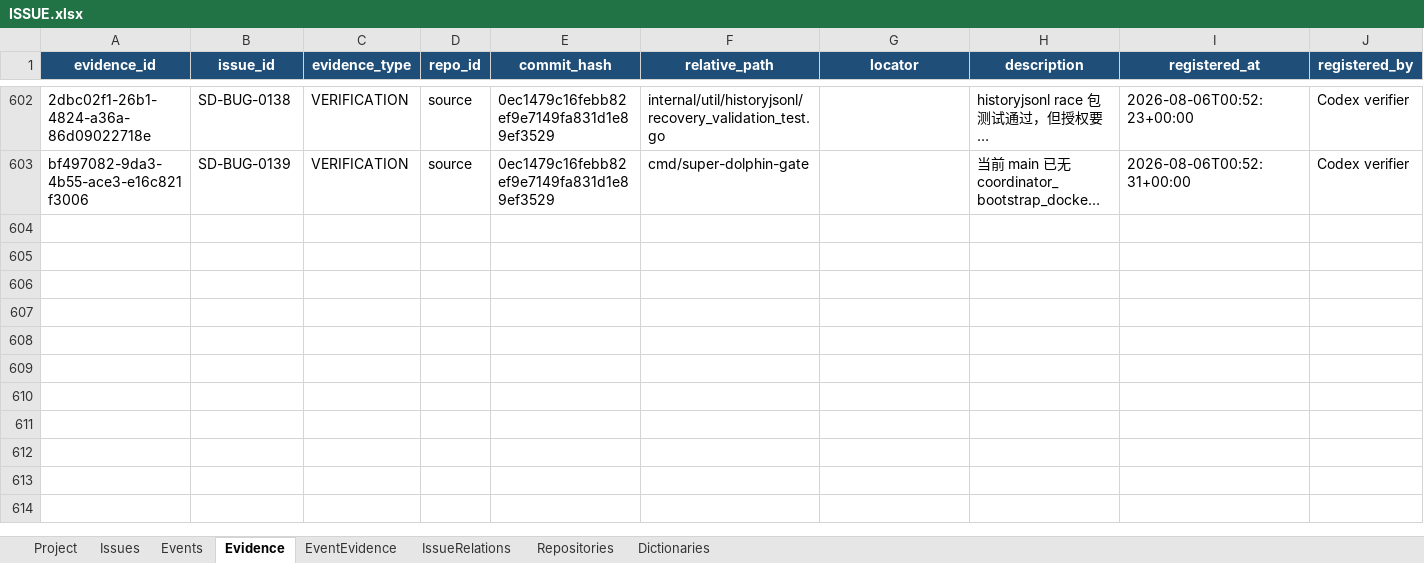
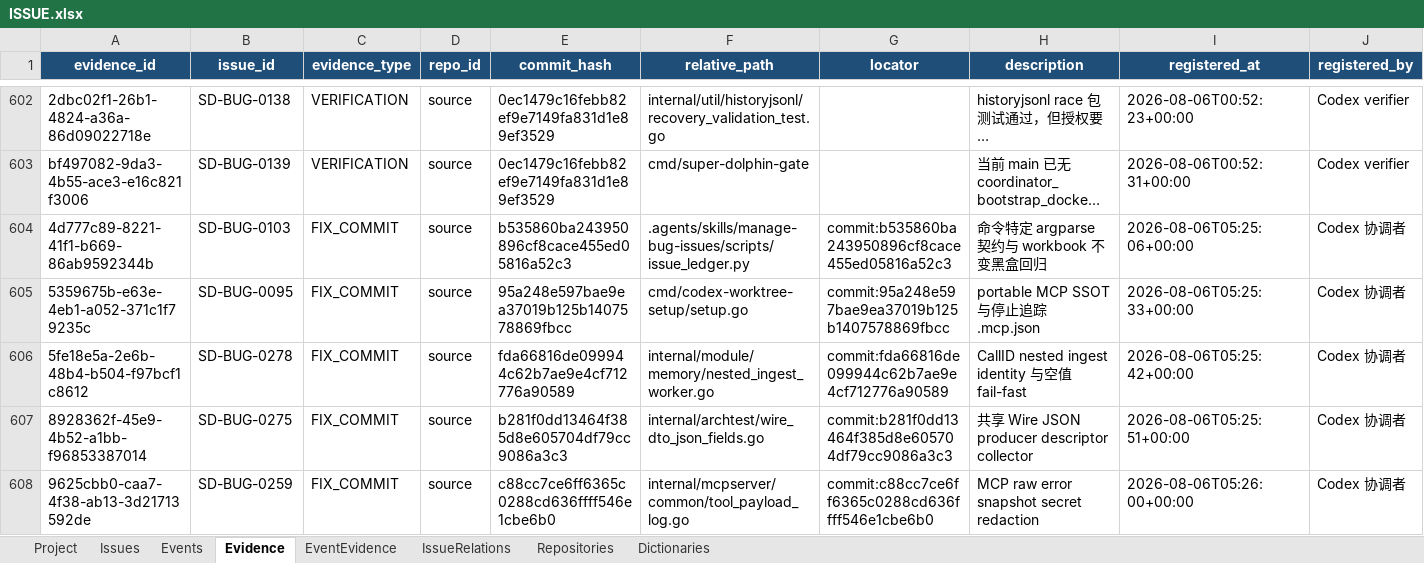
Before and after one commit to lihah111222333-cloud/Super-Dolphin-Agent-Cockpit, an Excel workbook: ISSUE.xlsx, sheet Evidence, drawn as a sheet; only a part is shown, gaps mark what is left out; long unchanged cells end in …; values as stored, in another font and other column widths than the file's, no borders; table styles not drawn; rows hold the shown columns only; the diff covers the shown part only; the diff names each change by its address in the sheet, - before the commit and + after, or states it on an @@ line.

```diff
--- a/ISSUE.xlsx (sheet Evidence)
+++ b/ISSUE.xlsx (sheet Evidence)
+row 604: 4d777c89-8221-41f1-b669-86ab9592344b | SD-BUG-0103 | FIX_COMMIT | source | b535860ba243950896cf8cace455ed05816a52c3 | .agents/skills/manage-bug-issues/scripts/issue_ledger.py | commit:b535860ba243950896cf8cace455ed05816a52c3 | 命令特定 argparse 契约与 workbook 不变黑盒回归 | 2026-08-06T05:25:06+00:00 | Codex 协调者
+row 605: 5359675b-e63e-4eb1-a052-371c1f79235c | SD-BUG-0095 | FIX_COMMIT | source | 95a248e597bae9ea37019b125b1407578869fbcc | cmd/codex-worktree-setup/setup.go | commit:95a248e597bae9ea37019b125b1407578869fbcc | portable MCP SSOT 与停止追踪 .mcp.json | 2026-08-06T05:25:33+00:00 | Codex 协调者
+row 606: 5fe18e5a-2e6b-48b4-b504-f97bcf1c8612 | SD-BUG-0278 | FIX_COMMIT | source | fda66816de099944c62b7ae9e4cf712776a90589 | internal/module/memory/nested_ingest_worker.go | commit:fda66816de099944c62b7ae9e4cf712776a90589 | CallID nested ingest identity 与空值 fail-fast | 2026-08-06T05:25:42+00:00 | Codex 协调者
+row 607: 8928362f-45e9-4b52-a1bb-f96853387014 | SD-BUG-0275 | FIX_COMMIT | source | b281f0dd13464f385d8e605704df79cc9086a3c3 | internal/archtest/wire_dto_json_fields.go | commit:b281f0dd13464f385d8e605704df79cc9086a3c3 | 共享 Wire JSON producer descriptor collector | 2026-08-06T05:25:51+00:00 | Codex 协调者
+row 608: 9625cbb0-caa7-4f38-ab13-3d21713592de | SD-BUG-0259 | FIX_COMMIT | source | c88cc7ce6ff6365c0288cd636ffff546e1cbe6b0 | internal/mcpserver/common/tool_payload_log.go | commit:c88cc7ce6ff6365c0288cd636ffff546e1cbe6b0 | MCP raw error snapshot secret redaction | 2026-08-06T05:26:00+00:00 | Codex 协调者
```
Also changed, not shown: 14 added rows elsewhere in this sheet, sheet Events, sheet Issues, sheet EventEvidence.
